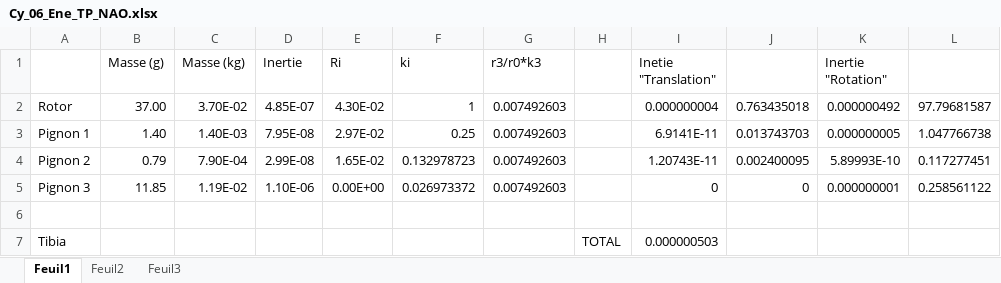
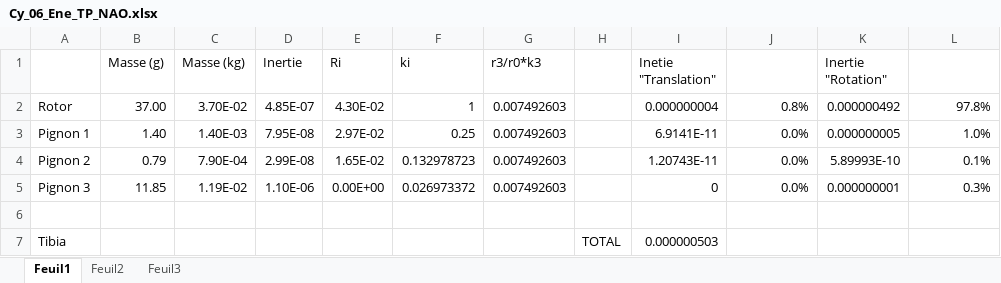
Before and after one commit to xpessoles/Cy_06_PSI_Energetique, an Excel workbook: TP/01_Induction_NAO/Cy_06_Ene_TP_NAO.xlsx, sheet Feuil1, drawn as a sheet; values as stored, in another font and other column widths than the file's, no borders; the diff names each change by its address in the sheet, - before the commit and + after, or states it on an @@ line.

Commit message:
Update Cy_06_Ene_TP_NAO.xlsx

```diff
--- a/TP/01_Induction_NAO/Cy_06_Ene_TP_NAO.xlsx (sheet Feuil1)
+++ b/TP/01_Induction_NAO/Cy_06_Ene_TP_NAO.xlsx (sheet Feuil1)
-J2: 0.763435018
+J2: 0.8%
-L2: 97.79681587
+L2: 97.8%
-J3: 0.013743703
+J3: 0.0%
-L3: 1.047766738
+L3: 1.0%
-J4: 0.002400095
+J4: 0.0%
-L4: 0.117277451
+L4: 0.1%
-J5: 0
+J5: 0.0%
-L5: 0.258561122
+L5: 0.3%
```
